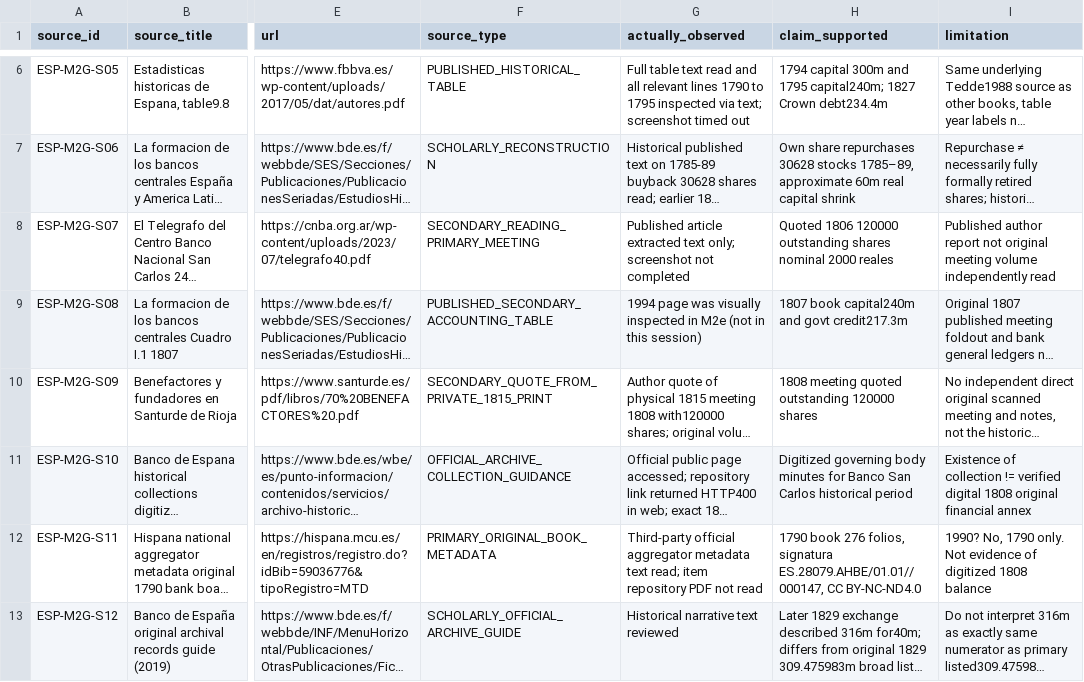
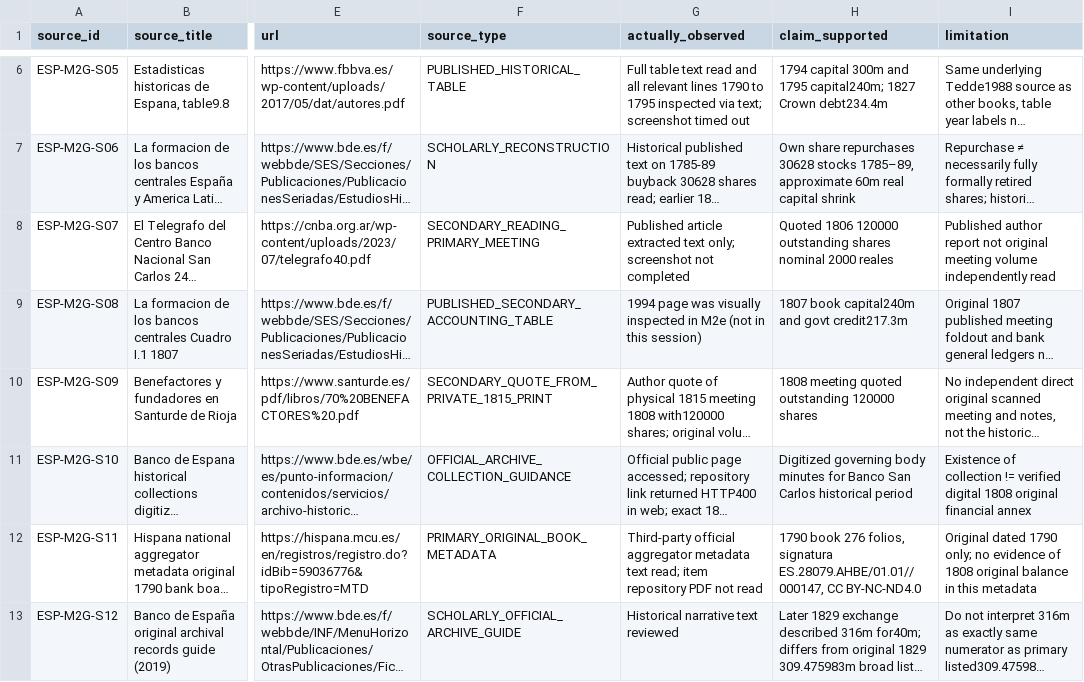
Before and after one commit to fweiger/AI_book, a CSV file: topics/imperial-overstretch-case-studies/spain/source_registry_m2g.csv, drawn as a sheet; only a part is shown, gaps mark what is left out; long unchanged cells end in …; the diff names each change by its address in the sheet, - before the commit and + after, or states it on an @@ line.

Commit message:
fix(spain): correct M2g archive date labels in financial evidence registry

```diff
--- a/topics/imperial-overstretch-case-studies/spain/source_registry_m2g.csv
+++ b/topics/imperial-overstretch-case-studies/spain/source_registry_m2g.csv
-I12 (limitation): 1990? No, 1790 only. Not evidence of digitized 1808 balance
+I12 (limitation): Original dated 1790 only; no evidence of 1808 original balance in this metadata
```
